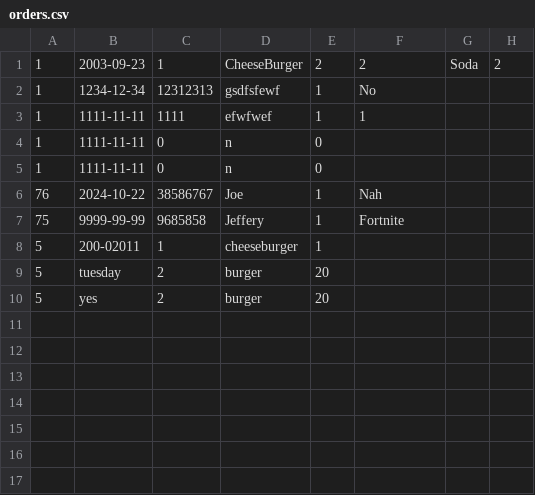
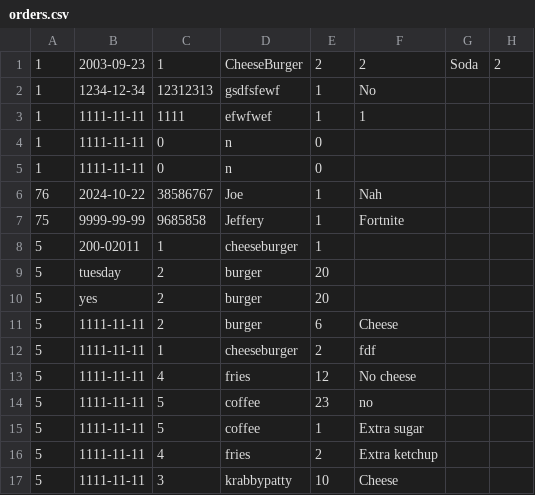
Before and after one commit to KellamA/322DineAutoProject, a CSV file: orders.csv, drawn as a sheet.

```diff
--- a/orders.csv
+++ b/orders.csv
@@ -10 +10,8 @@
 5,yes,2,burger,20,
+5,1111-11-11,2,burger,6,Cheese
+5,1111-11-11,1,cheeseburger,2,fdf
+5,1111-11-11,4,fries,12,No cheese
+5,1111-11-11,5,coffee,23,no
+5,1111-11-11,5,coffee,1,Extra sugar
+5,1111-11-11,4,fries,2,Extra ketchup
+5,1111-11-11,3,krabbypatty,10,Cheese
```
Also changed, not shown: 5 other files.
